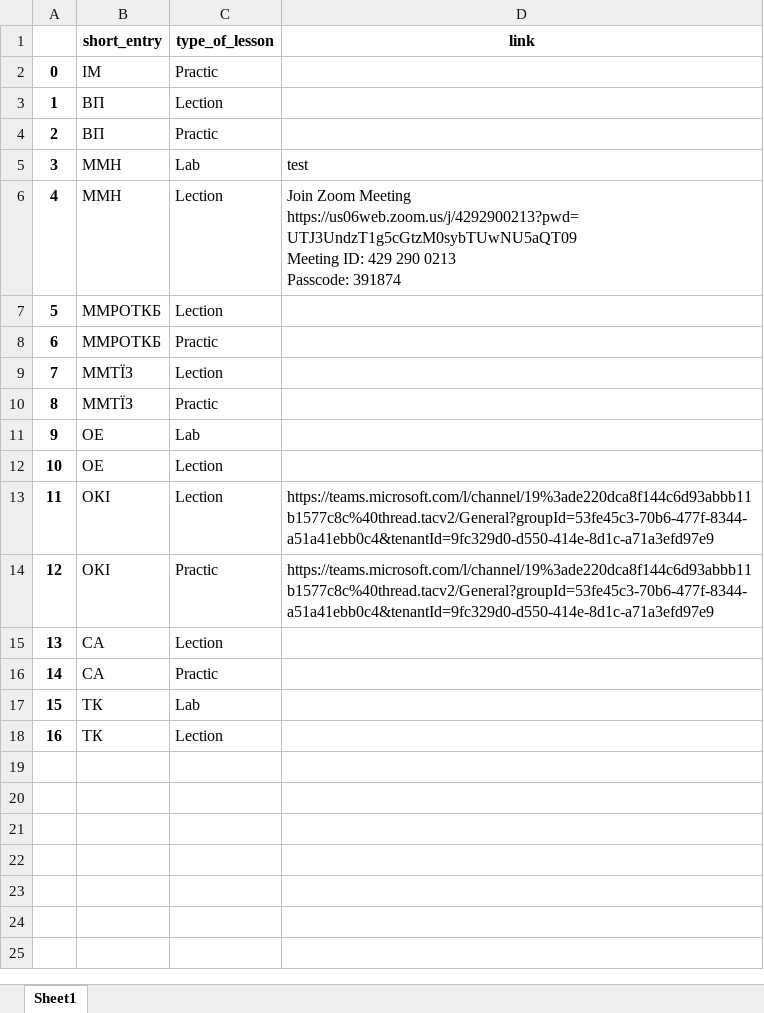
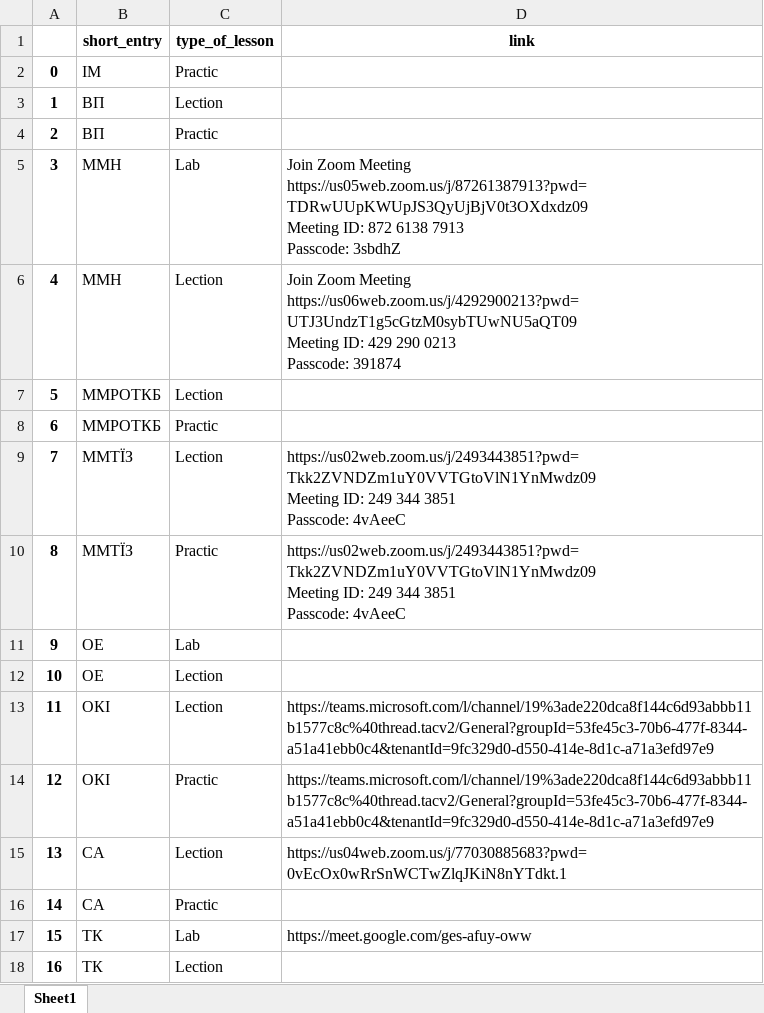
Before and after one commit to theodoretria/schedule_bot, an Excel workbook: Data/links.xlsx, sheet Sheet1, drawn as a sheet; values as stored, in another font and other column widths than the file's, no borders; ↵ is a line break in a cell; the diff names each change by its address in the sheet, - before the commit and + after, or states it on an @@ line.

Commit message:
update links

```diff
--- a/Data/links.xlsx (sheet Sheet1)
+++ b/Data/links.xlsx (sheet Sheet1)
-D5 (link): test
+D5 (link): Join Zoom Meeting ↵ https://us05web.zoom.us/j/87261387913?pwd=TDRwUUpKWUpJS3QyUjBjV0t3OXdxdz09 ↵ Meeting ID: 872 6138 7913 ↵ Passcode: 3sbdhZ
-D9:D10 (link): (empty)
+D9:D10 (link): https://us02web.zoom.us/j/2493443851?pwd=Tkk2ZVNDZm1uY0VVTGtoVlN1YnMwdz09 ↵ Meeting ID: 249 344 3851 ↵ Passcode: 4vAeeC
-D15 (link): (empty)
+D15 (link): https://us04web.zoom.us/j/77030885683?pwd=0vEcOx0wRrSnWCTwZlqJKiN8nYTdkt.1
-D17 (link): (empty)
+D17 (link): https://meet.google.com/ges-afuy-oww
```
